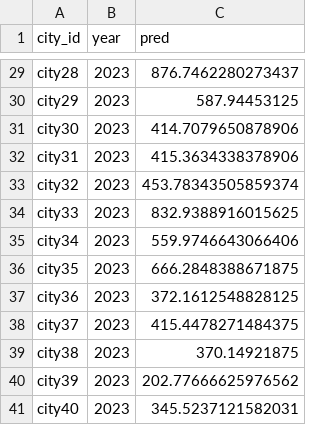
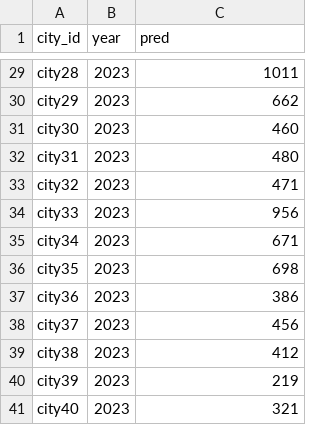
Before and after one commit to ProgramGP/data_mining, a CSV file: 2023_all_cities_population_prediction.csv, drawn as a sheet; only a part is shown, gaps mark what is left out; the diff covers the shown part only; the diff names each change by its address in the sheet, - before the commit and + after, or states it on an @@ line.

```diff
--- a/2023_all_cities_population_prediction.csv
+++ b/2023_all_cities_population_prediction.csv
-C29 (pred): 876.7462280273437
+C29 (pred): 1011
-C30 (pred): 587.94453125
+C30 (pred): 662
-C31 (pred): 414.7079650878906
+C31 (pred): 460
-C32 (pred): 415.3634338378906
+C32 (pred): 480
-C33 (pred): 453.78343505859374
+C33 (pred): 471
-C34 (pred): 832.9388916015625
+C34 (pred): 956
-C35 (pred): 559.9746643066406
+C35 (pred): 671
-C36 (pred): 666.2848388671875
+C36 (pred): 698
-C37 (pred): 372.1612548828125
+C37 (pred): 386
-C38 (pred): 415.4478271484375
+C38 (pred): 456
-C39 (pred): 370.14921875
+C39 (pred): 412
-C40 (pred): 202.77666625976562
+C40 (pred): 219
-C41 (pred): 345.5237121582031
+C41 (pred): 321
```
Also changed, not shown: 27 edited cells elsewhere in this file, 1 other file.
